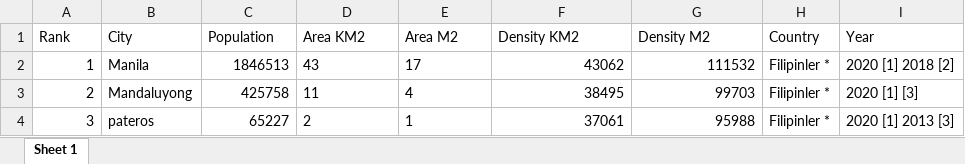
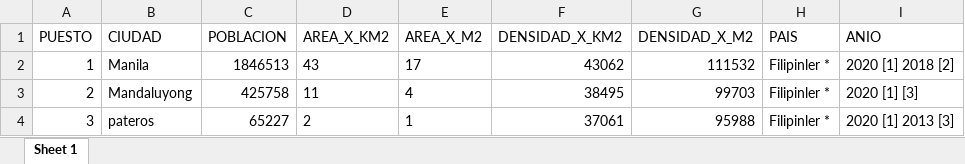
Before and after one commit to Vlayosek/r-shiny, an Excel workbook: data/densidadCityDs2.xlsx, sheet Sheet 1, drawn as a sheet; only a part is shown; values as stored, in another font and other column widths than the file's, no borders; removed rows and columns are numbered as before the commit, all else as after; the diff names each change by its address in the sheet, - before the commit and + after, or states it on an @@ line.

```diff
--- a/data/densidadCityDs2.xlsx (sheet Sheet 1)
+++ b/data/densidadCityDs2.xlsx (sheet Sheet 1)
-row 1: Rank | City | Population | Area KM2 | Area M2 | Density KM2 | Density M2 | Country | Year
+row 1: PUESTO | CIUDAD | POBLACION | AREA_X_KM2 | AREA_X_M2 | DENSIDAD_X_KM2 | DENSIDAD_X_M2 | PAIS | ANIO
```
Also changed, not shown: 2 other files.
